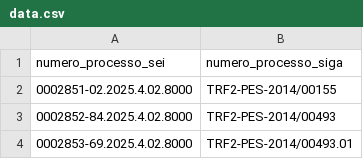
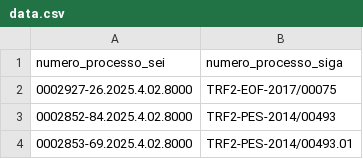
Before and after one commit to victorhugooleal/atualizador-de-processos-importados-siga-para-sei, a CSV file: data.csv, drawn as a sheet; only a part is shown; removed rows and columns are numbered as before the commit, all else as after; the diff covers the shown part only; the diff names each change by its address in the sheet, - before the commit and + after, or states it on an @@ line.

```diff
--- a/data.csv
+++ b/data.csv
-row 2: 0002851-02.2025.4.02.8000 | TRF2-PES-2014/00155
+row 2: 0002927-26.2025.4.02.8000 | TRF2-EOF-2017/00075
```
Also changed, not shown: 28 added rows elsewhere in this file.
